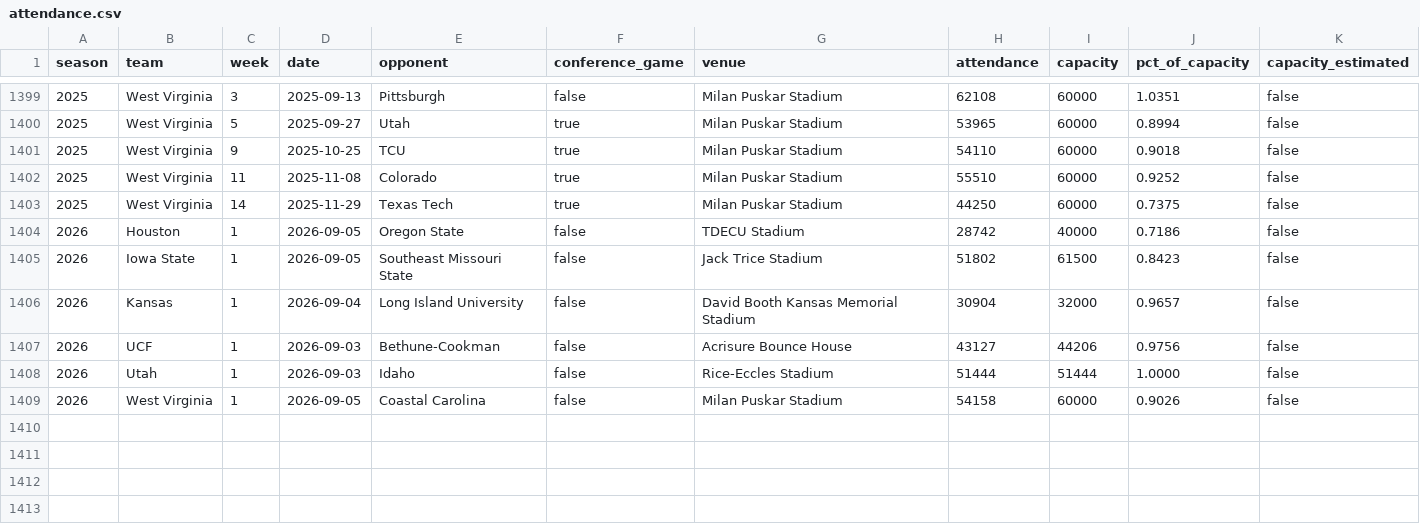
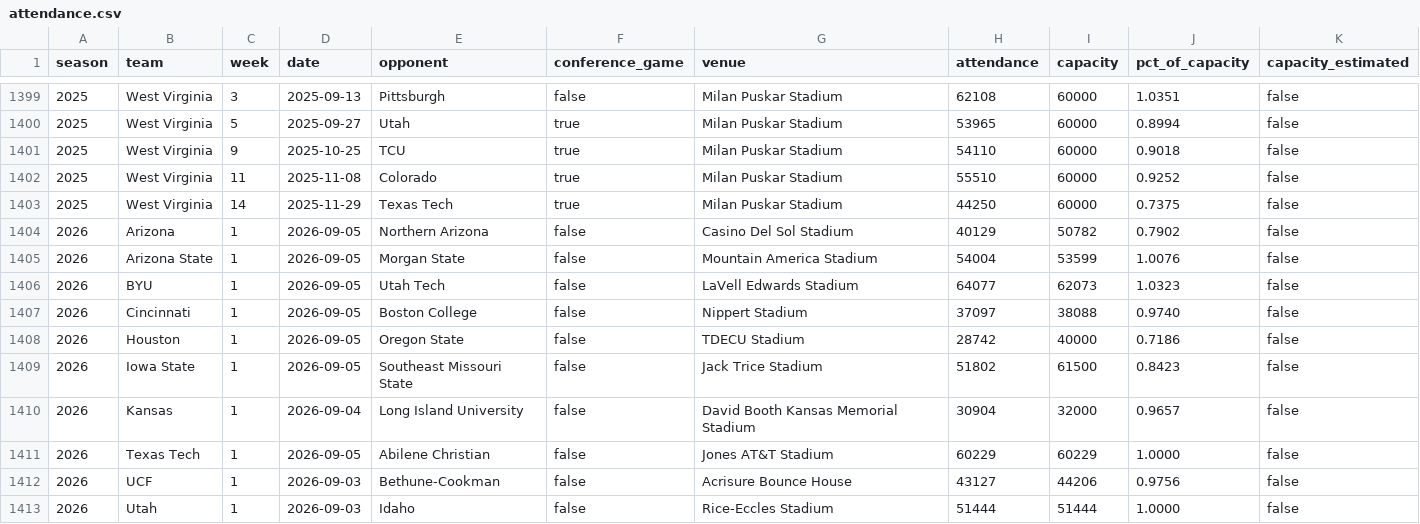
Before and after one commit to big12ology/big12ology.com, a CSV file: attendance/data/attendance.csv, drawn as a sheet; only a part is shown, gaps mark what is left out; the shorter side is filled out with more unchanged rows.

```diff
--- a/attendance/data/attendance.csv
+++ b/attendance/data/attendance.csv
@@ -1403,2 +1403,6 @@ season,team,week,date,opponent,conference_game,venue,attendance,capacity,pct_of_
 2025,West Virginia,14,2025-11-29,Texas Tech,true,Milan Puskar Stadium,44250,60000,0.7375,false
+2026,Arizona,1,2026-09-05,Northern Arizona,false,Casino Del Sol Stadium,40129,50782,0.7902,false
+2026,Arizona State,1,2026-09-05,Morgan State,false,Mountain America Stadium,54004,53599,1.0076,false
+2026,BYU,1,2026-09-05,Utah Tech,false,LaVell Edwards Stadium,64077,62073,1.0323,false
+2026,Cincinnati,1,2026-09-05,Boston College,false,Nippert Stadium,37097,38088,0.9740,false
 2026,Houston,1,2026-09-05,Oregon State,false,TDECU Stadium,28742,40000,0.7186,false
@@ -1406,2 +1410,3 @@ season,team,week,date,opponent,conference_game,venue,attendance,capacity,pct_of_
 2026,Kansas,1,2026-09-04,Long Island University,false,David Booth Kansas Memorial Stadium,30904,32000,0.9657,false
+2026,Texas Tech,1,2026-09-05,Abilene Christian,false,Jones AT&T Stadium,60229,60229,1.0000,false
 2026,UCF,1,2026-09-03,Bethune-Cookman,false,Acrisure Bounce House,43127,44206,0.9756,false
```
Also changed, not shown: 4 other files.
